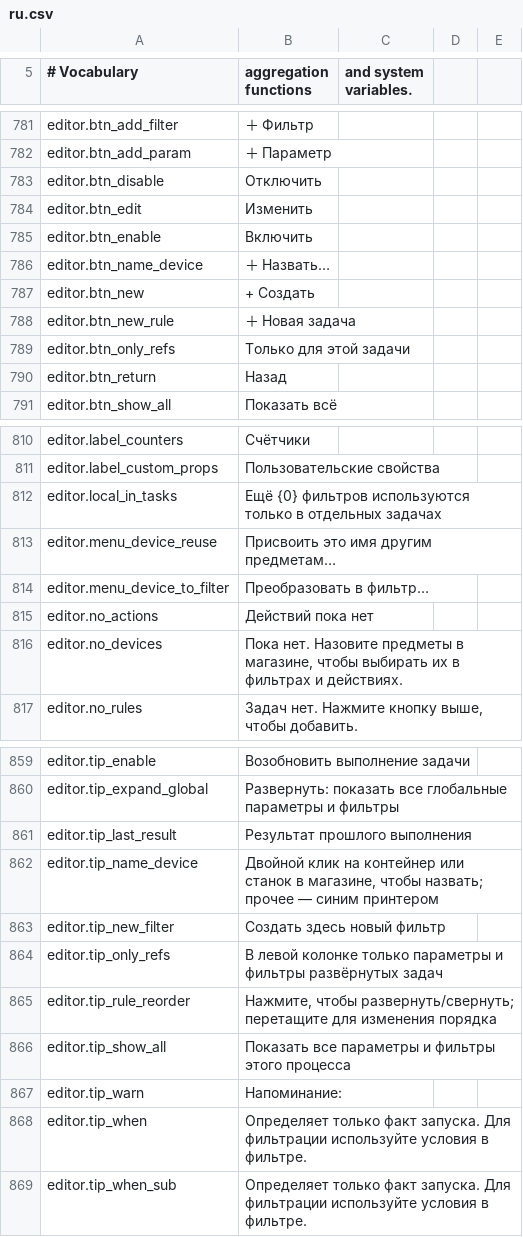
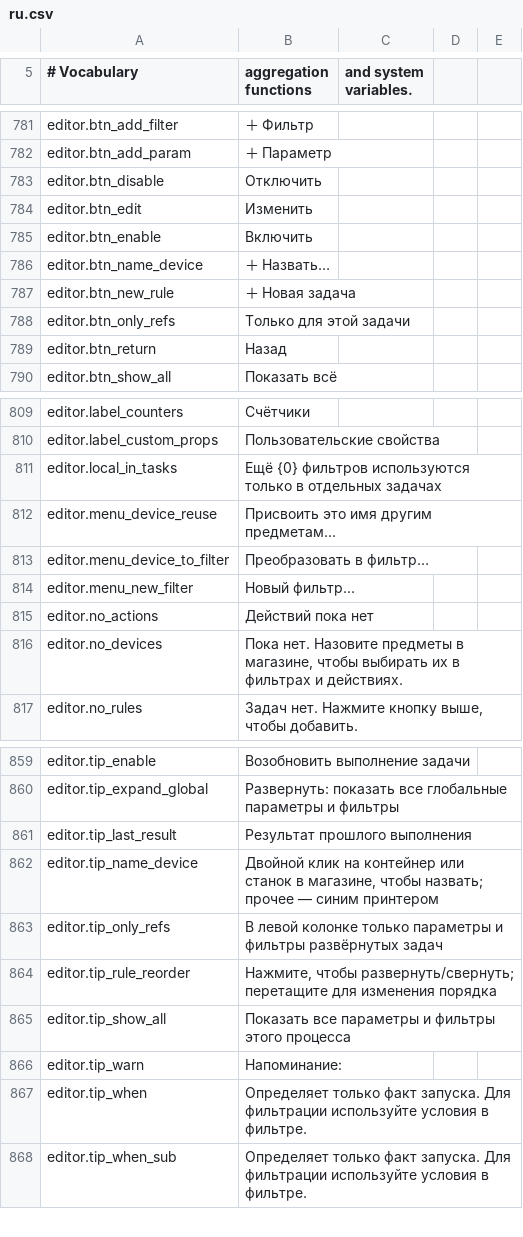
Before and after one commit to MinchaoZhu/probably-automated, a CSV file: src/AutoMod/ModFiles/Localization/ru.csv, drawn as a sheet; only a part is shown, gaps mark what is left out; removed rows and columns are numbered as before the commit, all else as after; the diff names each change by its address in the sheet, - before the commit and + after, or states it on an @@ line.

```diff
--- a/src/AutoMod/ModFiles/Localization/ru.csv
+++ b/src/AutoMod/ModFiles/Localization/ru.csv
-row 787: editor.btn_new | + Создать
+row 814: editor.menu_new_filter | Новый фильтр...
-row 863: editor.tip_new_filter | Создать здесь новый фильтр
```
Also changed, not shown: src/AutoMod/ModFiles/Localization/de.csv, src/AutoMod/ModFiles/Localization/es.csv, 12 other files.
